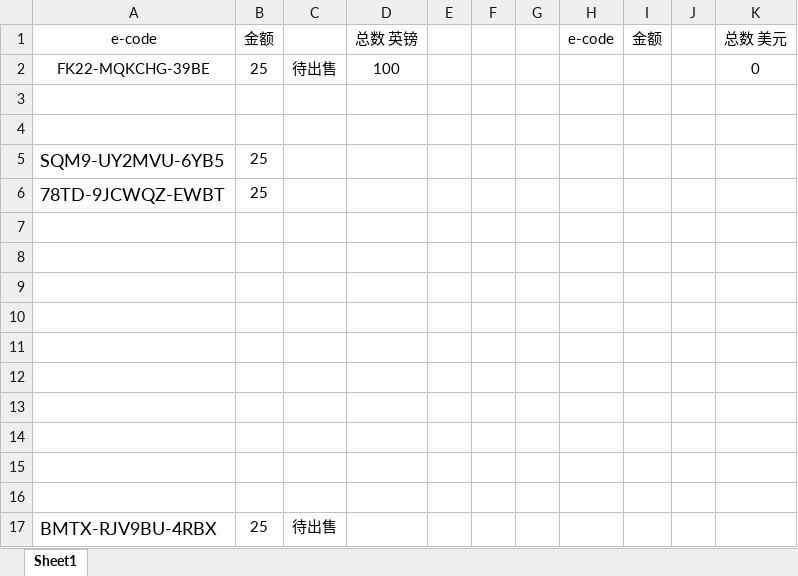
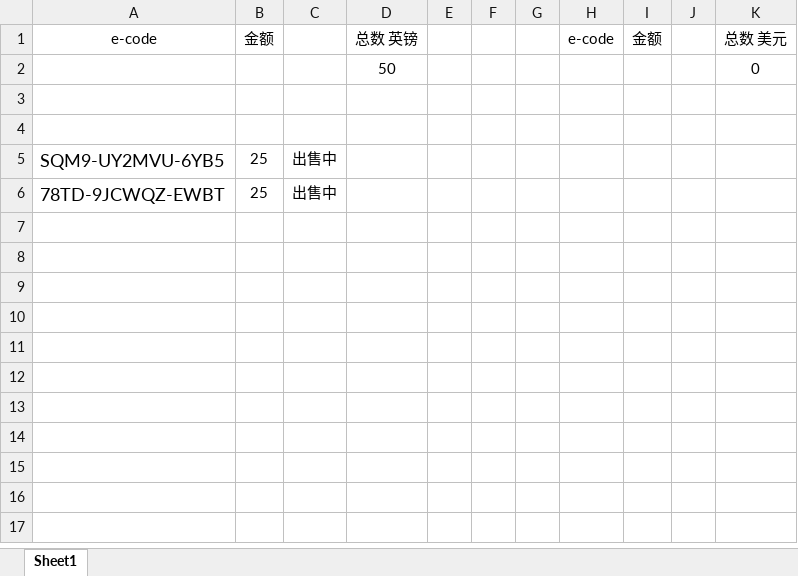
Before and after one commit to caotoudao/J, an Excel workbook: Amazon Card.xlsx, sheet Sheet1, drawn as a sheet; values as stored, in another font and other column widths than the file's, no borders; removed rows and columns are numbered as before the commit, all else as after; the diff names each change by its address in the sheet, - before the commit and + after, or states it on an @@ line.

```diff
--- a/Amazon Card.xlsx (sheet Sheet1)
+++ b/Amazon Card.xlsx (sheet Sheet1)
-row 2: FK22-MQKCHG-39BE | 25 | 待出售 | 100 |  |  |  |  |  |  | 0
+row 2:  |  |  | 50 |  |  |  |  |  |  | 0
-C5:C6: (empty)
+C5:C6: 出售中
-row 7: (empty)
-row 8: (empty)
-row 9: (empty)
-row 10: (empty)
-row 11: (empty)
-row 12: (empty)
-row 13: (empty)
-row 14: (empty)
-row 15: (empty)
-row 16: (empty)
-row 17: BMTX-RJV9BU-4RBX | 25 | 待出售
```
Also changed, not shown: 3 other files.
